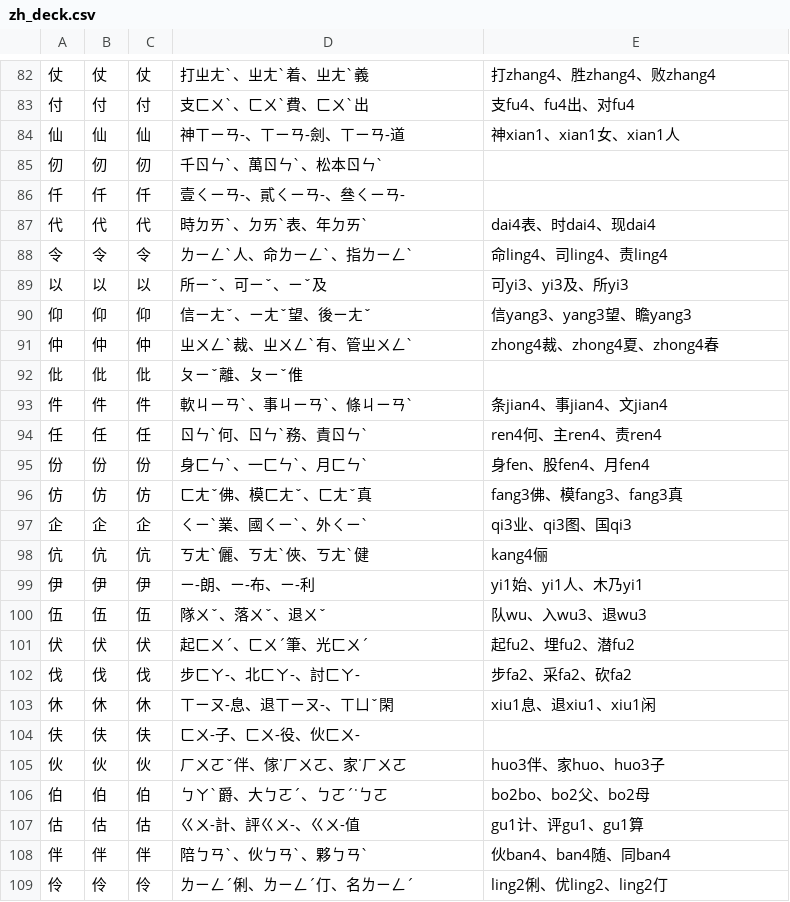
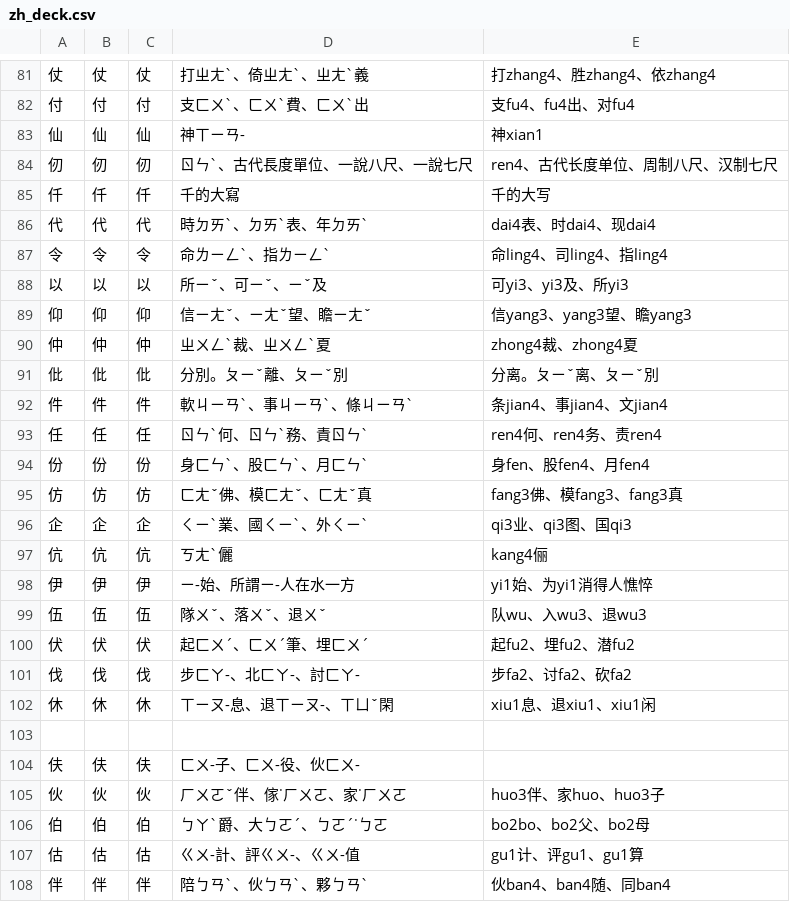
Before and after one commit to chenlin014/learn-to-write, a CSV file: zh_deck.csv, drawn as a sheet; only a part is shown, gaps mark what is left out; the shorter side is filled out with more unchanged rows; the diff covers the shown part only.

```diff
--- a/zh_deck.csv
+++ b/zh_deck.csv
@@ -82,23 +81,24 @@
-仗,仗,仗,打ㄓㄤˋ、ㄓㄤˋ着、ㄓㄤˋ義,打zhang4、胜zhang4、败zhang4
+仗,仗,仗,打ㄓㄤˋ、倚ㄓㄤˋ、ㄓㄤˋ義,打zhang4、胜zhang4、依zhang4
 付,付,付,支ㄈㄨˋ、ㄈㄨˋ費、ㄈㄨˋ出,支fu4、fu4出、对fu4
-仙,仙,仙,神ㄒㄧㄢ-、ㄒㄧㄢ-劍、ㄒㄧㄢ-道,神xian1、xian1女、xian1人
-仞,仞,仞,千ㄖㄣˋ、萬ㄖㄣˋ、松本ㄖㄣˋ,
-仟,仟,仟,壹ㄑㄧㄢ-、貳ㄑㄧㄢ-、叄ㄑㄧㄢ-,
+仙,仙,仙,神ㄒㄧㄢ-,神xian1
+仞,仞,仞,ㄖㄣˋ、古代長度單位、一說八尺、一說七尺,ren4、古代长度单位、周制八尺、汉制七尺
+仟,仟,仟,千的大寫,千的大写
 代,代,代,時ㄉㄞˋ、ㄉㄞˋ表、年ㄉㄞˋ,dai4表、时dai4、现dai4
-令,令,令,ㄌㄧㄥˋ人、命ㄌㄧㄥˋ、指ㄌㄧㄥˋ,命ling4、司ling4、责ling4
+令,令,令,命ㄌㄧㄥˋ、指ㄌㄧㄥˋ,命ling4、司ling4、指ling4
 以,以,以,所ㄧˇ、可ㄧˇ、ㄧˇ及,可yi3、yi3及、所yi3
-仰,仰,仰,信ㄧㄤˇ、ㄧㄤˇ望、後ㄧㄤˇ,信yang3、yang3望、瞻yang3
-仲,仲,仲,ㄓㄨㄥˋ裁、ㄓㄨㄥˋ有、管ㄓㄨㄥˋ,zhong4裁、zhong4夏、zhong4春
-仳,仳,仳,ㄆㄧˇ離、ㄆㄧˇ倠,
+仰,仰,仰,信ㄧㄤˇ、ㄧㄤˇ望、瞻ㄧㄤˇ,信yang3、yang3望、瞻yang3
+仲,仲,仲,ㄓㄨㄥˋ裁、ㄓㄨㄥˋ夏,zhong4裁、zhong4夏
+仳,仳,仳,分別。ㄆㄧˇ離、ㄆㄧˇ別,分离。ㄆㄧˇ离、ㄆㄧˇ別
 件,件,件,軟ㄐㄧㄢˋ、事ㄐㄧㄢˋ、條ㄐㄧㄢˋ,条jian4、事jian4、文jian4
-任,任,任,ㄖㄣˋ何、ㄖㄣˋ務、責ㄖㄣˋ,ren4何、主ren4、责ren4
-份,份,份,身ㄈㄣˋ、一ㄈㄣˋ、月ㄈㄣˋ,身fen、股fen4、月fen4
+任,任,任,ㄖㄣˋ何、ㄖㄣˋ務、責ㄖㄣˋ,ren4何、ren4务、责ren4
+份,份,份,身ㄈㄣˋ、股ㄈㄣˋ、月ㄈㄣˋ,身fen、股fen4、月fen4
 仿,仿,仿,ㄈㄤˇ佛、模ㄈㄤˇ、ㄈㄤˇ真,fang3佛、模fang3、fang3真
 企,企,企,ㄑㄧˋ業、國ㄑㄧˋ、外ㄑㄧˋ,qi3业、qi3图、国qi3
-伉,伉,伉,ㄎㄤˋ儷、ㄎㄤˋ俠、ㄎㄤˋ健,kang4俪
-伊,伊,伊,ㄧ-朗、ㄧ-布、ㄧ-利,yi1始、yi1人、木乃yi1
+伉,伉,伉,ㄎㄤˋ儷,kang4俪
+伊,伊,伊,ㄧ-始、所謂ㄧ-人在水一方,yi1始、为yi1消得人憔悴
 伍,伍,伍,隊ㄨˇ、落ㄨˇ、退ㄨˇ,队wu、入wu3、退wu3
-伏,伏,伏,起ㄈㄨˊ、ㄈㄨˊ筆、光ㄈㄨˊ,起fu2、埋fu2、潜fu2
-伐,伐,伐,步ㄈㄚ-、北ㄈㄚ-、討ㄈㄚ-,步fa2、采fa2、砍fa2
+伏,伏,伏,起ㄈㄨˊ、ㄈㄨˊ筆、埋ㄈㄨˊ,起fu2、埋fu2、潜fu2
+伐,伐,伐,步ㄈㄚ-、北ㄈㄚ-、討ㄈㄚ-,步fa2、讨fa2、砍fa2
 休,休,休,ㄒㄧㄡ-息、退ㄒㄧㄡ-、ㄒㄩˇ閑,xiu1息、退xiu1、xiu1闲
+
 伕,伕,伕,ㄈㄨ-子、ㄈㄨ-役、伙ㄈㄨ-,
```
Also changed, not shown: 1 removed row and 61 edited cells elsewhere in this file.
